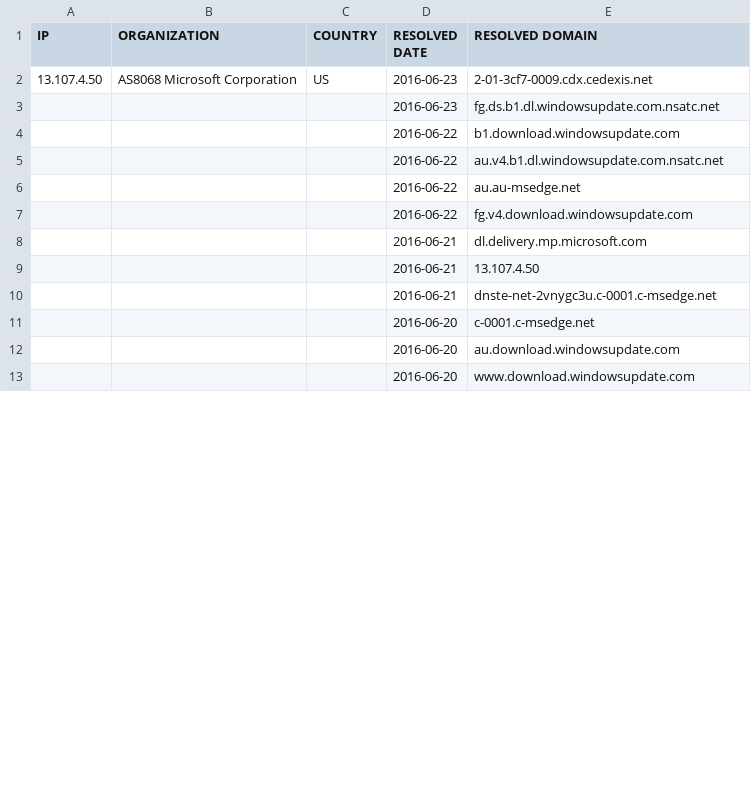
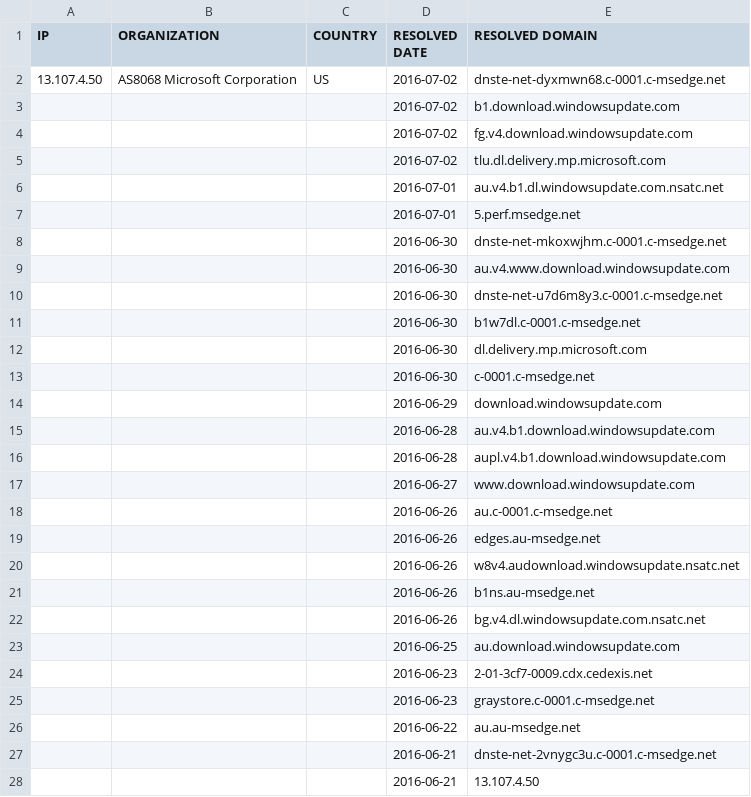
Before and after one commit to xxoolm/WindowsSpyBlocker, a CSV file: logs/win7/firewall-test-update.csv, drawn as a sheet; only a part is shown; the diff covers the shown part only.

```diff
--- a/logs/win7/firewall-test-update.csv
+++ b/logs/win7/firewall-test-update.csv
@@ -1,13 +1,28 @@
 IP,ORGANIZATION,COUNTRY,RESOLVED DATE,RESOLVED DOMAIN
-13.107.4.50,AS8068 Microsoft Corporation,US,2016-06-23,2-01-3cf7-0009.cdx.cedexis.net
-,,,2016-06-23,fg.ds.b1.dl.windowsupdate.com.nsatc.net
-,,,2016-06-22,b1.download.windowsupdate.com
-,,,2016-06-22,au.v4.b1.dl.windowsupdate.com.nsatc.net
+13.107.4.50,AS8068 Microsoft Corporation,US,2016-07-02,dnste-net-dyxmwn68.c-0001.c-msedge.net
+,,,2016-07-02,b1.download.windowsupdate.com
+,,,2016-07-02,fg.v4.download.windowsupdate.com
+,,,2016-07-02,tlu.dl.delivery.mp.microsoft.com
+,,,2016-07-01,au.v4.b1.dl.windowsupdate.com.nsatc.net
+,,,2016-07-01,5.perf.msedge.net
+,,,2016-06-30,dnste-net-mkoxwjhm.c-0001.c-msedge.net
+,,,2016-06-30,au.v4.www.download.windowsupdate.com
+,,,2016-06-30,dnste-net-u7d6m8y3.c-0001.c-msedge.net
+,,,2016-06-30,b1w7dl.c-0001.c-msedge.net
+,,,2016-06-30,dl.delivery.mp.microsoft.com
+,,,2016-06-30,c-0001.c-msedge.net
+,,,2016-06-29,download.windowsupdate.com
+,,,2016-06-28,au.v4.b1.download.windowsupdate.com
+,,,2016-06-28,aupl.v4.b1.download.windowsupdate.com
+,,,2016-06-27,www.download.windowsupdate.com
+,,,2016-06-26,au.c-0001.c-msedge.net
+,,,2016-06-26,edges.au-msedge.net
+,,,2016-06-26,w8v4.audownload.windowsupdate.nsatc.net
+,,,2016-06-26,b1ns.au-msedge.net
+,,,2016-06-26,bg.v4.dl.windowsupdate.com.nsatc.net
+,,,2016-06-25,au.download.windowsupdate.com
+,,,2016-06-23,2-01-3cf7-0009.cdx.cedexis.net
+,,,2016-06-23,graystore.c-0001.c-msedge.net
 ,,,2016-06-22,au.au-msedge.net
-,,,2016-06-22,fg.v4.download.windowsupdate.com
-,,,2016-06-21,dl.delivery.mp.microsoft.com
+,,,2016-06-21,dnste-net-2vnygc3u.c-0001.c-msedge.net
 ,,,2016-06-21,13.107.4.50
-,,,2016-06-21,dnste-net-2vnygc3u.c-0001.c-msedge.net
-,,,2016-06-20,c-0001.c-msedge.net
-,,,2016-06-20,au.download.windowsupdate.com
-,,,2016-06-20,www.download.windowsupdate.com
```
Also changed, not shown: 33 added rows, 15 removed rows and 1 moved row elsewhere in this file, logs/win10/firewall-test-spy.csv, logs/win10/sysmon-hosts-count.csv, 55 other files.
